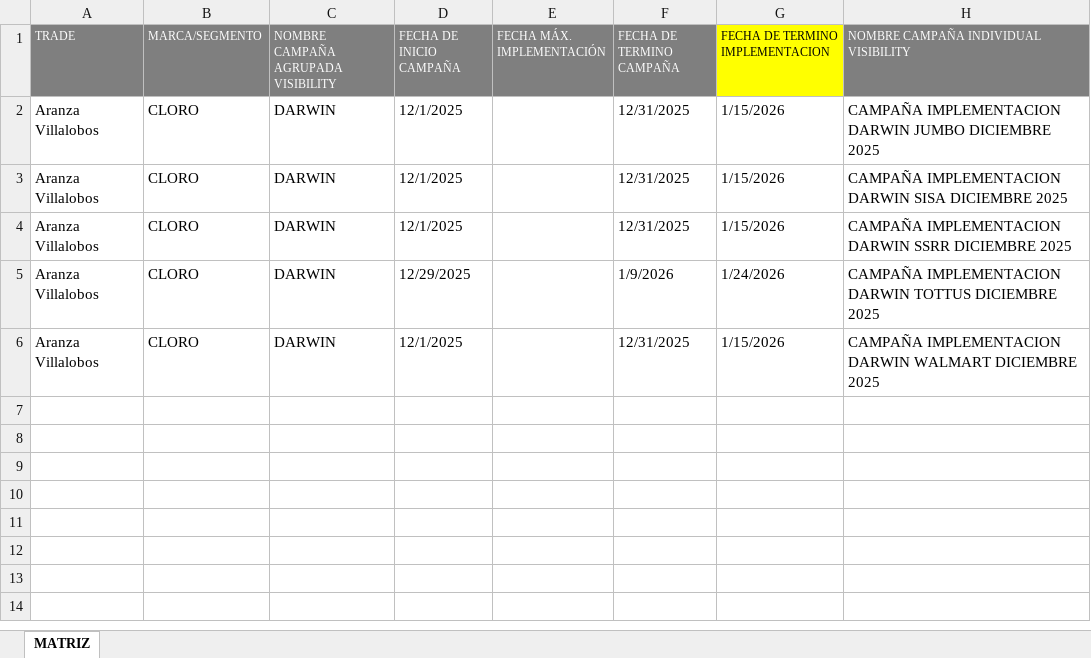
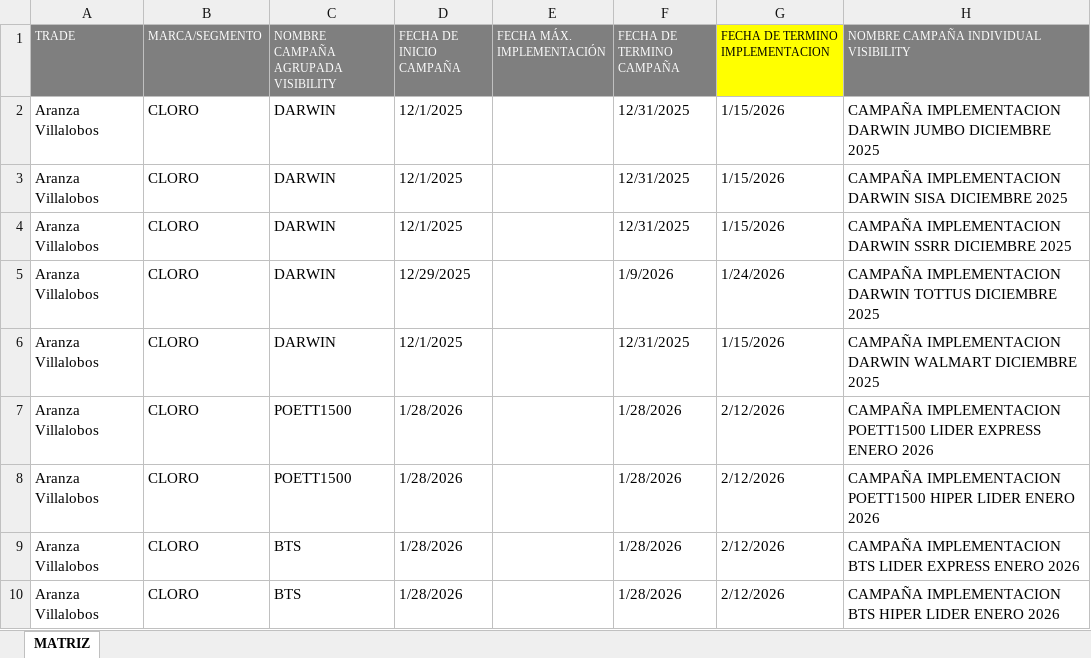
Before and after one commit to diegoepic/visibility2_, an Excel workbook: portal/repositorio/CLOROX/MATRIZ_CLOROX.xlsx, sheet MATRIZ, drawn as a sheet; values as stored, in another font and other column widths than the file's, no borders; the diff names each change by its address in the sheet, - before the commit and + after, or states it on an @@ line.

```diff
--- a/portal/repositorio/CLOROX/MATRIZ_CLOROX.xlsx (sheet MATRIZ)
+++ b/portal/repositorio/CLOROX/MATRIZ_CLOROX.xlsx (sheet MATRIZ)
+row 7: Aranza Villalobos | CLORO | POETT1500 | 1/28/2026 |  | 1/28/2026 | 2/12/2026 | CAMPAÑA IMPLEMENTACION POETT1500 LIDER EXPRESS ENERO 2026
+row 8: Aranza Villalobos | CLORO | POETT1500 | 1/28/2026 |  | 1/28/2026 | 2/12/2026 | CAMPAÑA IMPLEMENTACION POETT1500 HIPER LIDER ENERO 2026
+row 9: Aranza Villalobos | CLORO | BTS | 1/28/2026 |  | 1/28/2026 | 2/12/2026 | CAMPAÑA IMPLEMENTACION BTS LIDER EXPRESS ENERO 2026
+row 10: Aranza Villalobos | CLORO | BTS | 1/28/2026 |  | 1/28/2026 | 2/12/2026 | CAMPAÑA IMPLEMENTACION BTS HIPER LIDER ENERO 2026
```
Also changed, not shown: 29 other files.
